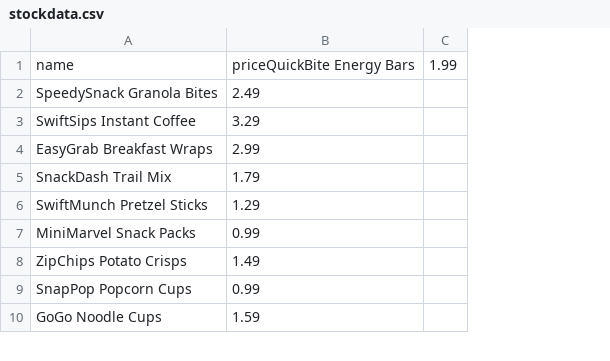
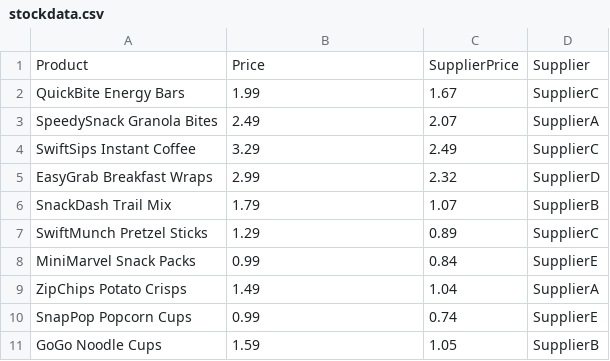
Before and after one commit to linx02/ims, a CSV file: stockdata.csv, drawn as a sheet; only a part is shown; removed rows and columns are numbered as before the commit, all else as after; the diff names each change by its address in the sheet, - before the commit and + after, or states it on an @@ line.

Commit message:
Add more data to stockdata.csv

```diff
--- a/stockdata.csv
+++ b/stockdata.csv
-column C, empty
+column C, rows 3-11: 2.07 | 2.49 | 2.32 | 1.07 | 0.89 | 0.84 | 1.04 | 0.74 | 1.05
+column D, rows 3-11: SupplierA | SupplierC | SupplierD | SupplierB | SupplierC | SupplierE | SupplierA | SupplierE | SupplierB
-row 1: name | priceQuickBite Energy Bars | 1.99
+row 1: Product | Price | SupplierPrice | Supplier
+row 2: QuickBite Energy Bars | 1.99 | 1.67 | SupplierC
```
Also changed, not shown: 1 other file.
